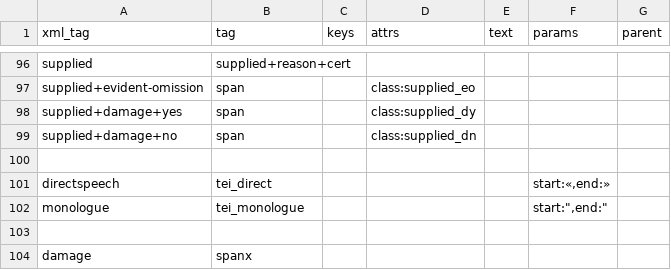
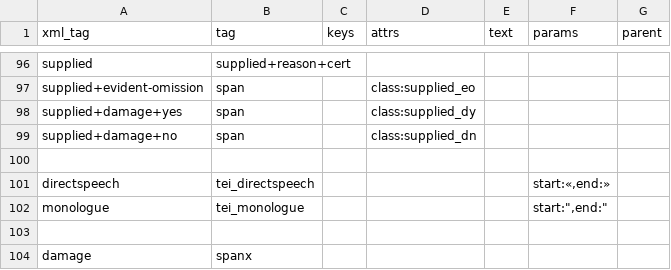
Before and after one commit to gmaterni/teixml2html, a CSV file: cnf/htmldipl.csv, drawn as a sheet; only a part is shown, gaps mark what is left out.

```diff
--- a/cnf/htmldipl.csv
+++ b/cnf/htmldipl.csv
@@ -100,3 +100,3 @@ supplied+damage+no|span||class:supplied_dn
 
-directspeech|tei_direct||||start:«,end:»
+directspeech|tei_directspeech||||start:«,end:»
 monologue|tei_monologue||||start:",end:"
```
Also changed, not shown: 17 other files.
